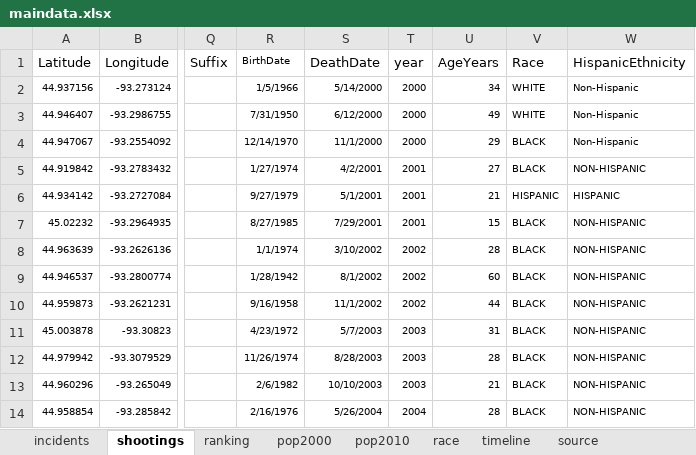
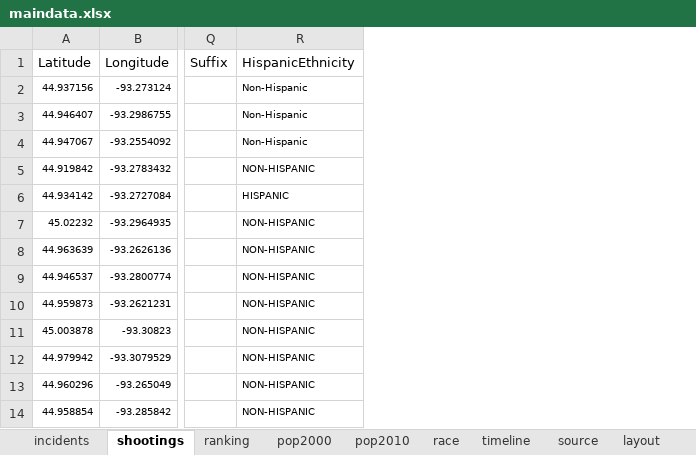
Before and after one commit to striblab/20170726-crimerates, an Excel workbook: builds/development/data/maindata.xlsx, sheet shootings, drawn as a sheet; only a part is shown, gaps mark what is left out; values as stored, in another font and other column widths than the file's, no borders; the diff names each change by its address in the sheet, - before the commit and + after, or states it on an @@ line.

```diff
--- a/builds/development/data/maindata.xlsx (sheet shootings)
+++ b/builds/development/data/maindata.xlsx (sheet shootings)
+sheet tab: layout
-column R (BirthDate), rows 2-14: 1/5/1966 | 7/31/1950 | 12/14/1970 | 1/27/1974 | 9/27/1979 | 8/27/1985 | 1/1/1974 | 1/28/1942 | 9/16/1958 | 4/23/1972 | 11/26/1974 | 2/6/1982 | 2/16/1976
-column S (DeathDate), rows 2-14: 5/14/2000 | 6/12/2000 | 11/1/2000 | 4/2/2001 | 5/1/2001 | 7/29/2001 | 3/10/2002 | 8/1/2002 | 11/1/2002 | 5/7/2003 | 8/28/2003 | 10/10/2003 | 5/26/2004
-column T (year), rows 2-14: 2000 | 2000 | 2000 | 2001 | 2001 | 2001 | 2002 | 2002 | 2002 | 2003 | 2003 | 2003 | 2004
-column U (AgeYears), rows 2-14: 34 | 49 | 29 | 27 | 21 | 15 | 28 | 60 | 44 | 31 | 28 | 21 | 28
-column V (Race), rows 2-14: WHITE | WHITE | BLACK | BLACK | HISPANIC | BLACK | BLACK | BLACK | BLACK | BLACK | BLACK | BLACK | BLACK
```
Also changed, not shown: sheet pop2000, sheet source, sheet ranking, builds/production/data/maindata.xlsx, 6 other files.
